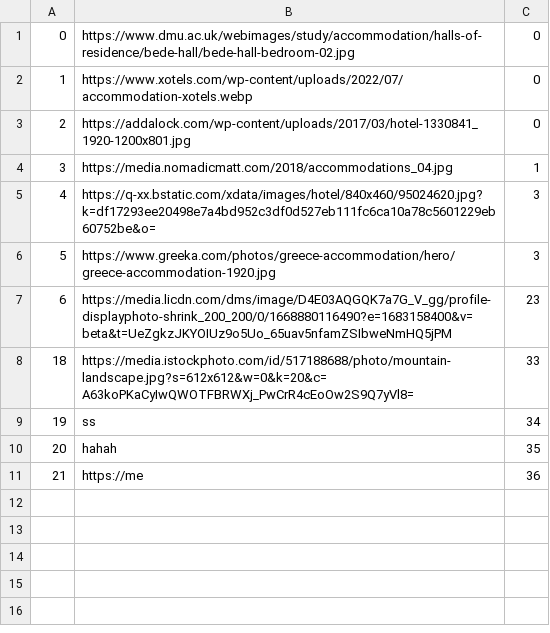
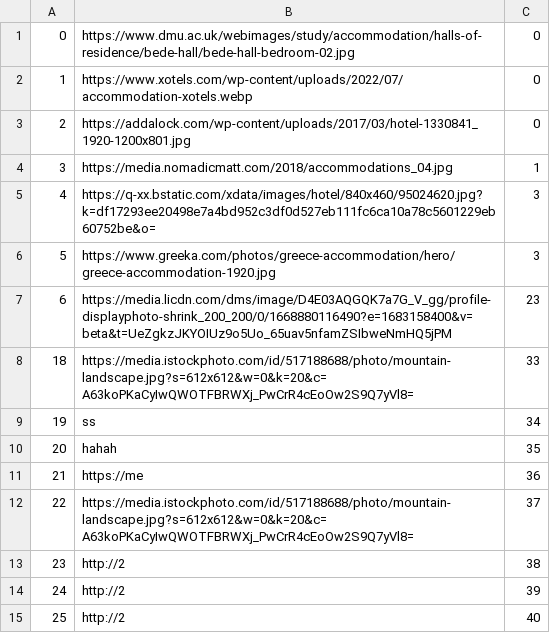
Before and after one commit to banja001/Alt-F4, a CSV file: booking/booking/Resources/Data/accommodationImage.csv, drawn as a sheet; the diff names each change by its address in the sheet, - before the commit and + after, or states it on an @@ line.

```diff
--- a/booking/booking/Resources/Data/accommodationImage.csv
+++ b/booking/booking/Resources/Data/accommodationImage.csv
+row 12: 22 | https://media.istockphoto.com/id/517188688/photo/mountain-landscape.jpg?s=612x612&w=0&k=20&c=A63koPKaCyIwQWOTFBRWXj_PwCrR4cEoOw2S9Q7yVl8= | 37
+row 13: 23 | http://2 | 38
+row 14: 24 | http://2 | 39
+row 15: 25 | http://2 | 40
```
Also changed, not shown: booking/booking/Resources/Data/accommodation.csv, 3 other files.
